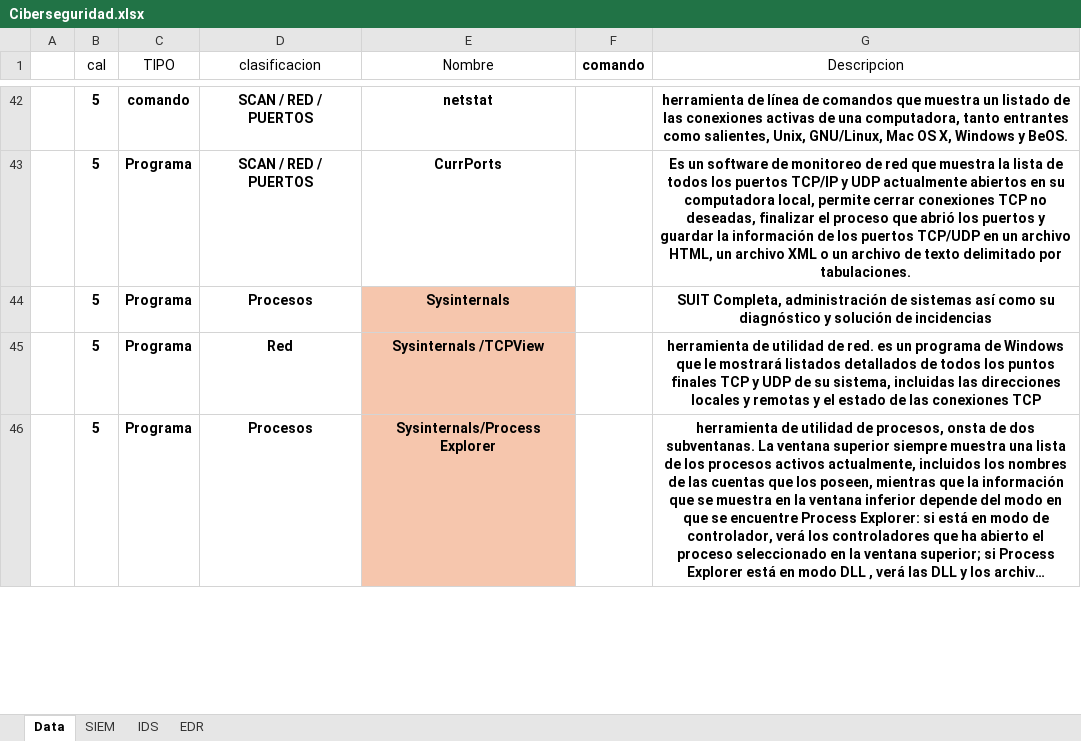
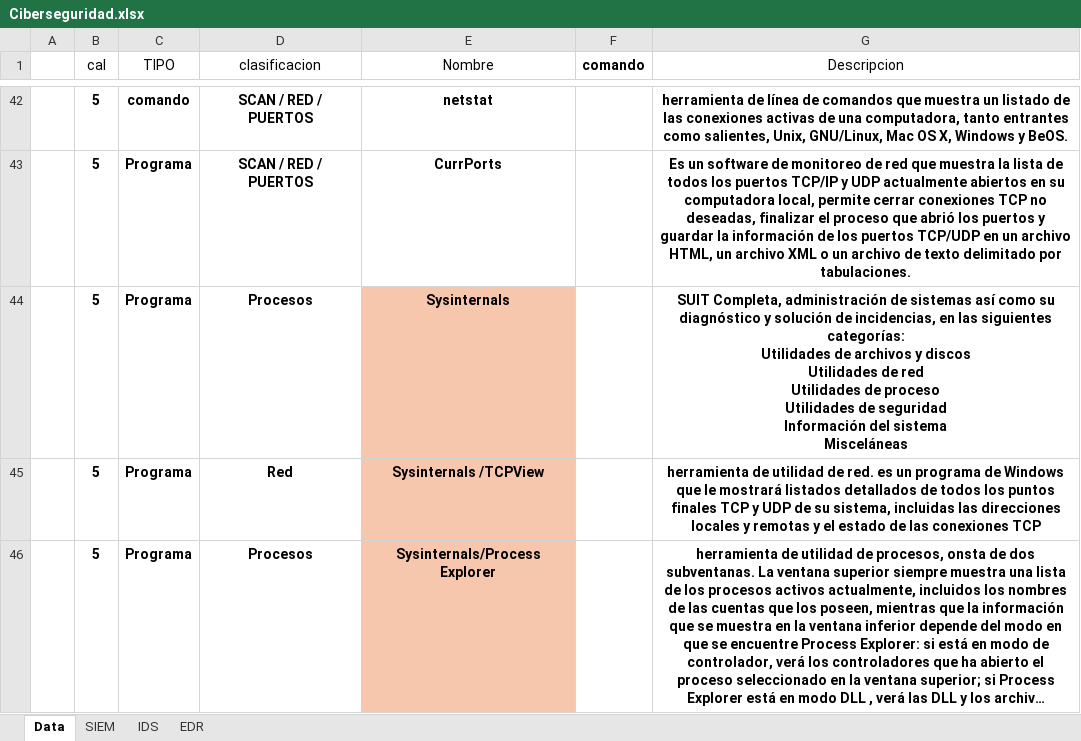
Before and after one commit to DSPT-YULIAN/Ciberseguridad, an Excel workbook: Ciberseguridad.xlsx, sheet Data, drawn as a sheet; only a part is shown, gaps mark what is left out; long unchanged cells end in …; values as stored, in another font and other column widths than the file's, no borders; conditional formats and table styles not drawn; ↵ is a line break in a cell; the diff names each change by its address in the sheet, - before the commit and + after, or states it on an @@ line.

```diff
--- a/Ciberseguridad.xlsx (sheet Data)
+++ b/Ciberseguridad.xlsx (sheet Data)
-G44 (Descripcion): …solución de incidencias
+G44 (Descripcion): …solución de incidencias, en las siguientes categorías: ↵ Utilidades de archivos y discos ↵ Utilidades de red ↵ Utilidades de proceso ↵ Utilidades de seguridad ↵ Información del sistema ↵ Misceláneas
```
Also changed, not shown: 1 other file.
